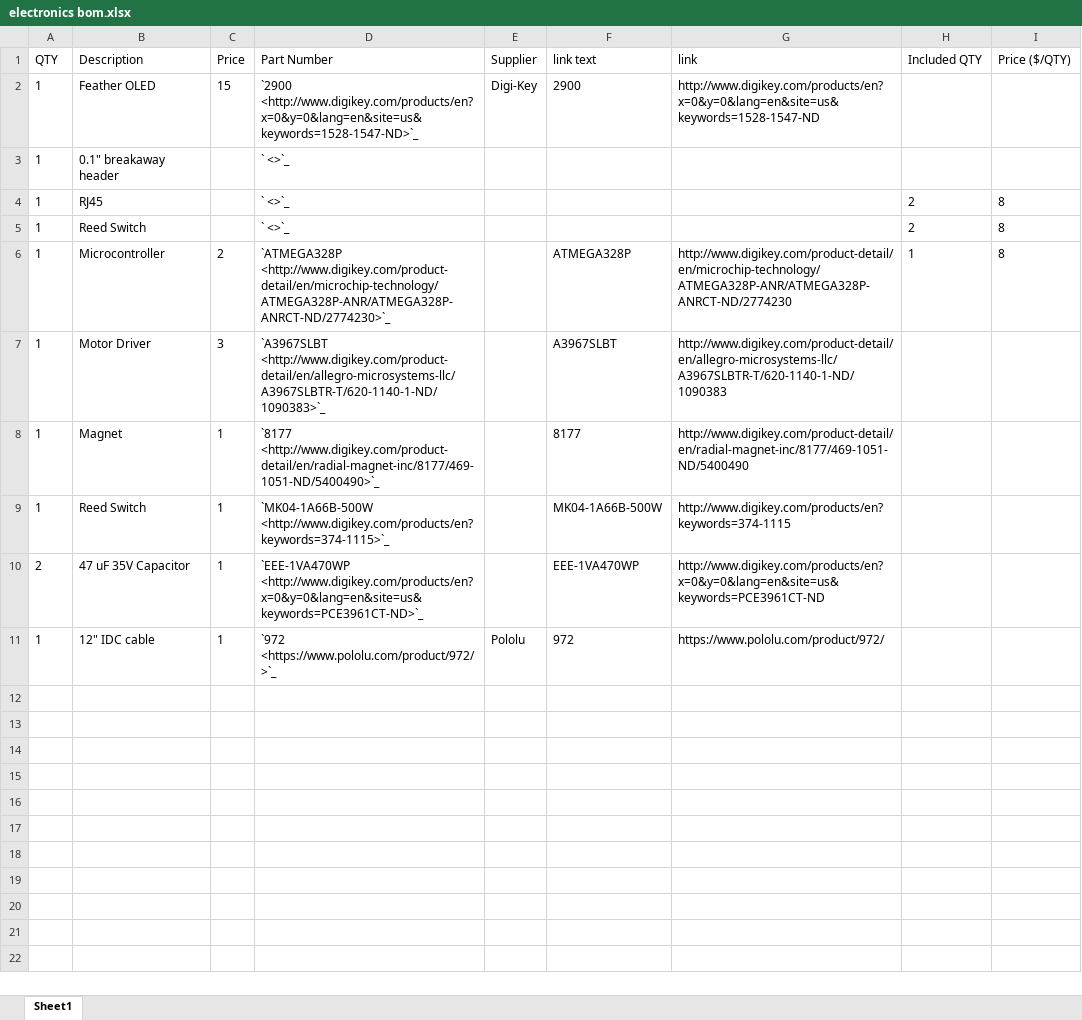
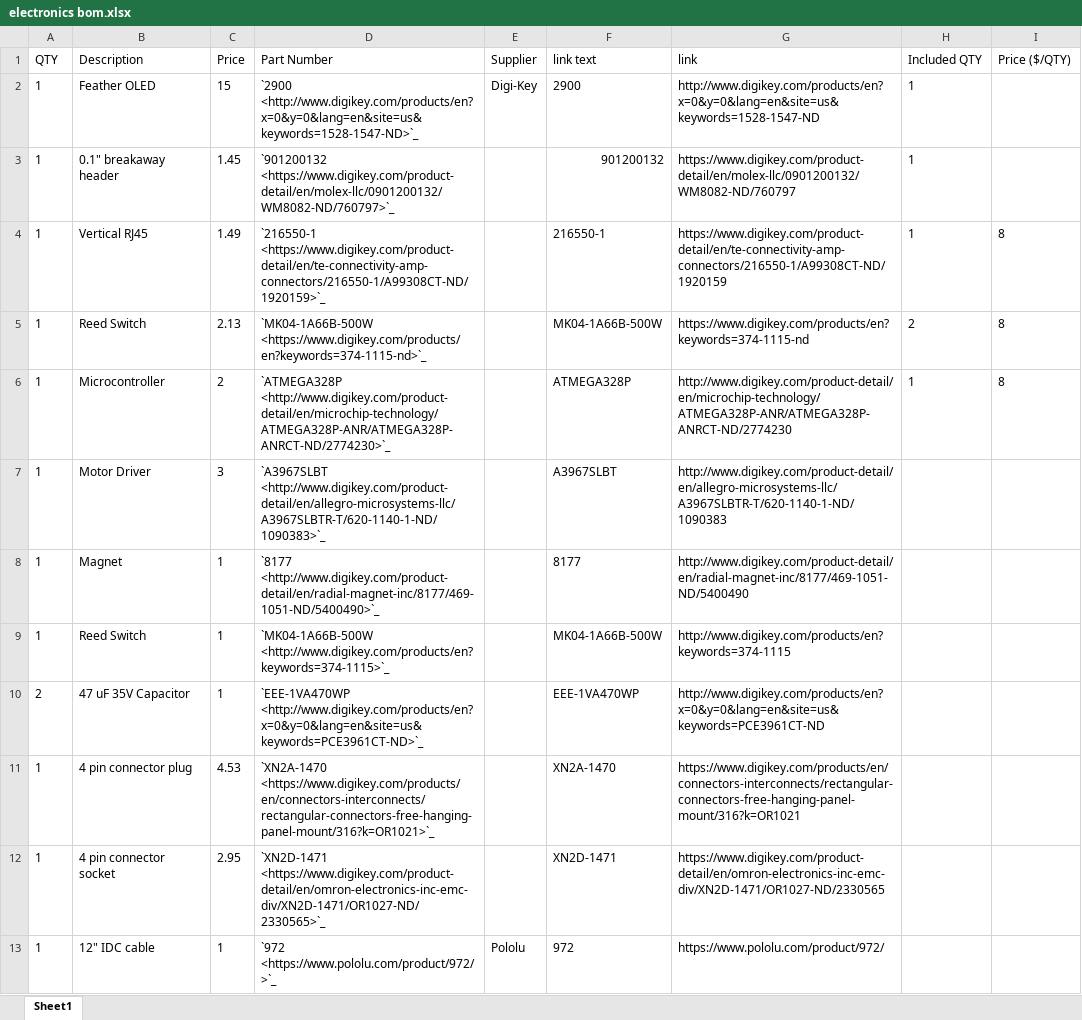
Before and after one commit to Karpova-Lab/syringe-pump, an Excel workbook: Documentation Source/source/electronics bom.xlsx, sheet Sheet1, drawn as a sheet; values as stored, in another font and other column widths than the file's, no borders; removed rows and columns are numbered as before the commit, all else as after; the diff names each change by its address in the sheet, - before the commit and + after, or states it on an @@ line.

Commit message:
Documentation update

```diff
--- a/Documentation Source/source/electronics bom.xlsx (sheet Sheet1)
+++ b/Documentation Source/source/electronics bom.xlsx (sheet Sheet1)
-H2 (Included QTY): (empty)
+H2 (Included QTY): 1
-row 3: 1 | 0.1" breakaway header |  | ` <>`_
-row 4: 1 | RJ45 |  | ` <>`_ |  |  |  | 2 | 8
+row 3: 1 | 0.1" breakaway header | 1.45 | `901200132 <https://www.digikey.com/product-detail/en/molex-llc/0901200132/WM8082-ND/760797>`_ |  | 901200132 | https://www.digikey.com/product-detail/en/molex-llc/0901200132/WM8082-ND/760797 | 1
+row 4: 1 | Vertical RJ45 | 1.49 | `216550-1 <https://www.digikey.com/product-detail/en/te-connectivity-amp-connectors/216550-1/A99308CT-ND/1920159>`_ |  | 216550-1 | https://www.digikey.com/product-detail/en/te-connectivity-amp-connectors/216550-1/A99308CT-ND/1920159 | 1 | 8
-C5 (Price): (empty)
+C5 (Price): 2.13
-D5 (Part Number): ` <>`_
+D5 (Part Number): `MK04-1A66B-500W <https://www.digikey.com/products/en?keywords=374-1115-nd>`_
-F5 (link text): (empty)
+F5 (link text): MK04-1A66B-500W
-G5 (link): (empty)
+G5 (link): https://www.digikey.com/products/en?keywords=374-1115-nd
+row 11: 1 | 4 pin connector plug | 4.53 | `XN2A-1470 <https://www.digikey.com/products/en/connectors-interconnects/rectangular-connectors-free-hanging-panel-mount/316?k=OR1021>`_ |  | XN2A-1470 | https://www.digikey.com/products/en/connectors-interconnects/rectangular-connectors-free-hanging-panel-mount/316?k=OR1021
+row 12: 1 | 4 pin connector socket | 2.95 | `XN2D-1471 <https://www.digikey.com/product-detail/en/omron-electronics-inc-emc-div/XN2D-1471/OR1027-ND/2330565>`_ |  | XN2D-1471 | https://www.digikey.com/product-detail/en/omron-electronics-inc-emc-div/XN2D-1471/OR1027-ND/2330565
```
Also changed, not shown: 33 other files.
